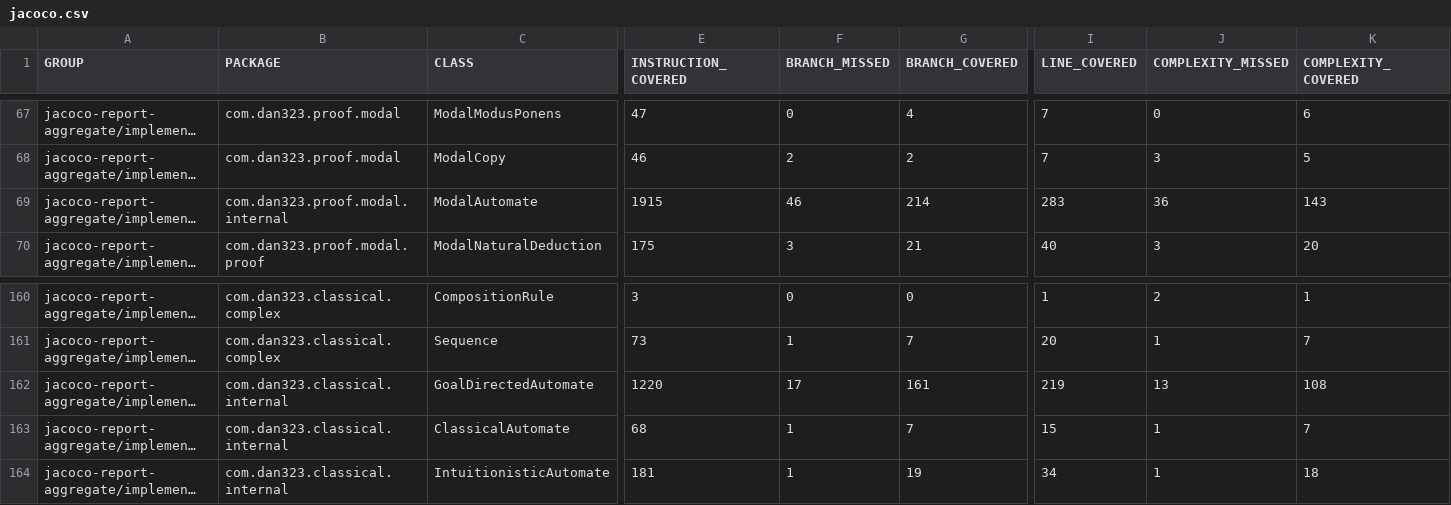
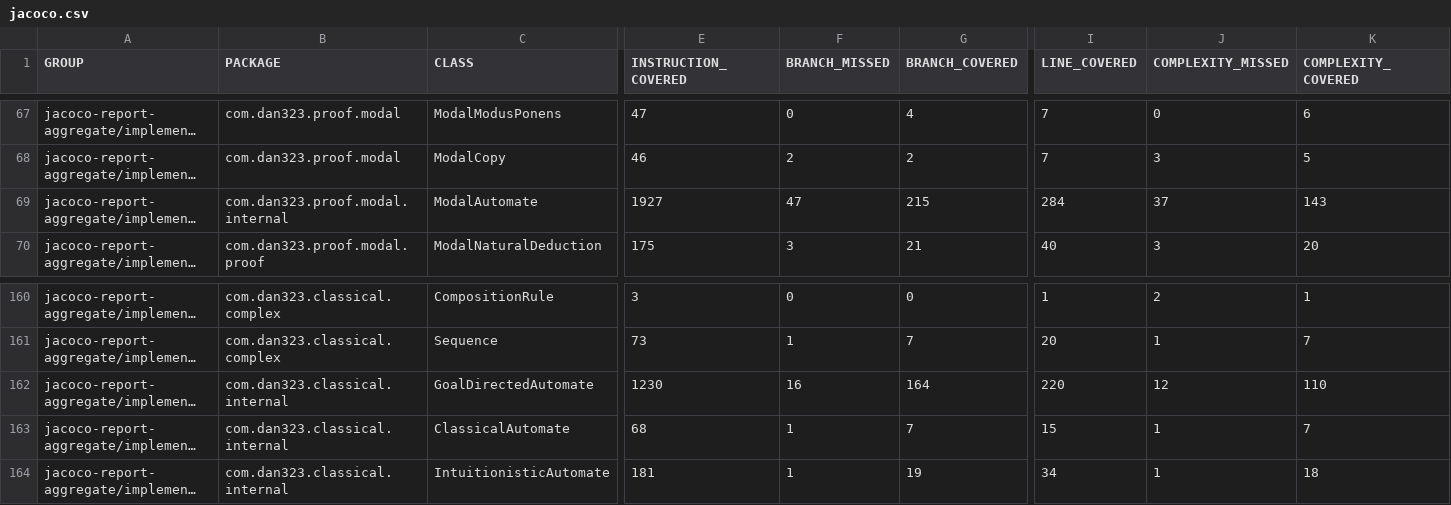
Before and after one commit to dan323/natural-deduction, a CSV file: 185/jacoco-aggregate/jacoco.csv, drawn as a sheet; only a part is shown, gaps mark what is left out; long unchanged cells end in …; the diff names each change by its address in the sheet, - before the commit and + after, or states it on an @@ line.

```diff
--- a/185/jacoco-aggregate/jacoco.csv
+++ b/185/jacoco-aggregate/jacoco.csv
-E69 (INSTRUCTION_COVERED): 1915
+E69 (INSTRUCTION_COVERED): 1927
-F69 (BRANCH_MISSED): 46
+F69 (BRANCH_MISSED): 47
-G69 (BRANCH_COVERED): 214
+G69 (BRANCH_COVERED): 215
-I69 (LINE_COVERED): 283
+I69 (LINE_COVERED): 284
-J69 (COMPLEXITY_MISSED): 36
+J69 (COMPLEXITY_MISSED): 37
-E162 (INSTRUCTION_COVERED): 1220
+E162 (INSTRUCTION_COVERED): 1230
-F162 (BRANCH_MISSED): 17
+F162 (BRANCH_MISSED): 16
-G162 (BRANCH_COVERED): 161
+G162 (BRANCH_COVERED): 164
-I162 (LINE_COVERED): 219
+I162 (LINE_COVERED): 220
-J162 (COMPLEXITY_MISSED): 13
+J162 (COMPLEXITY_MISSED): 12
-K162 (COMPLEXITY_COVERED): 108
+K162 (COMPLEXITY_COVERED): 110
```
Also changed, not shown: 16 other files.
